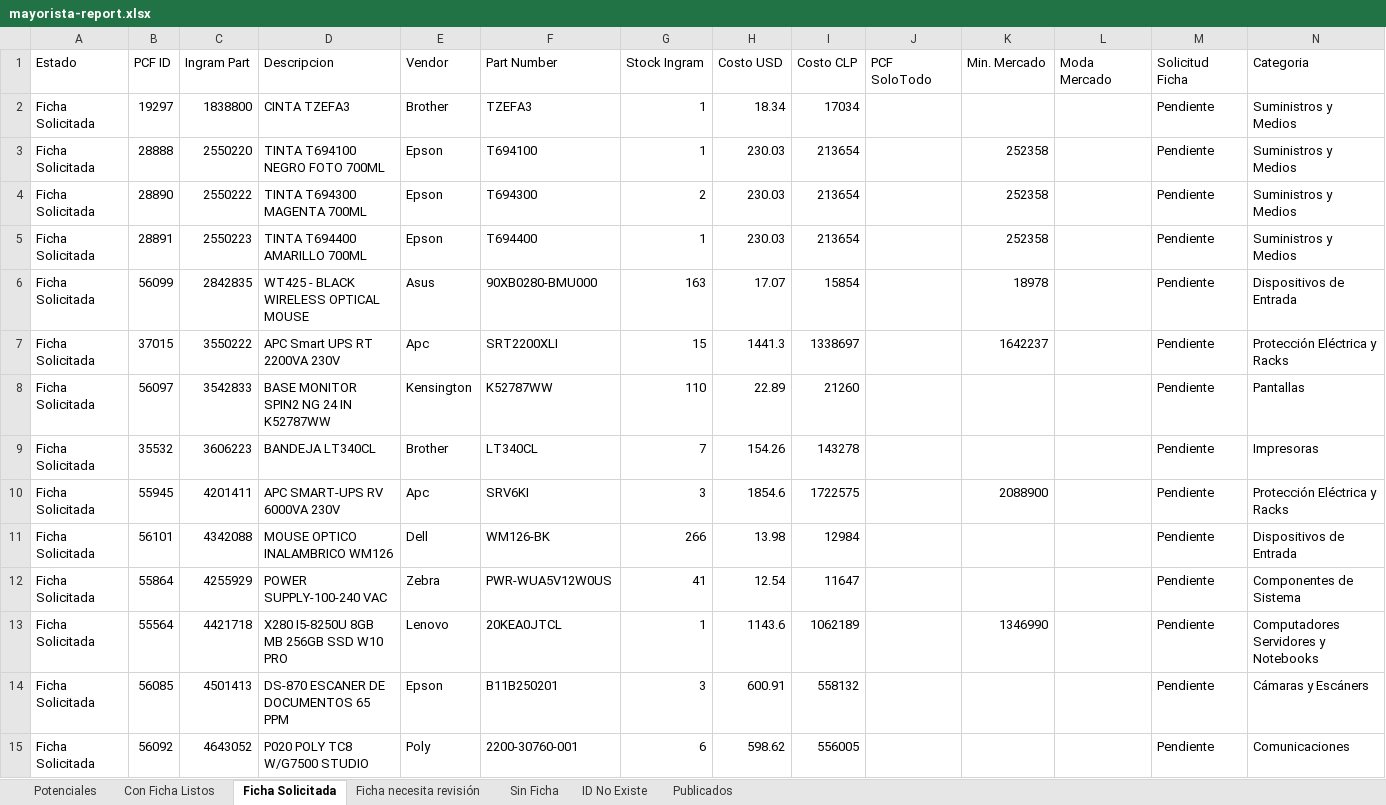
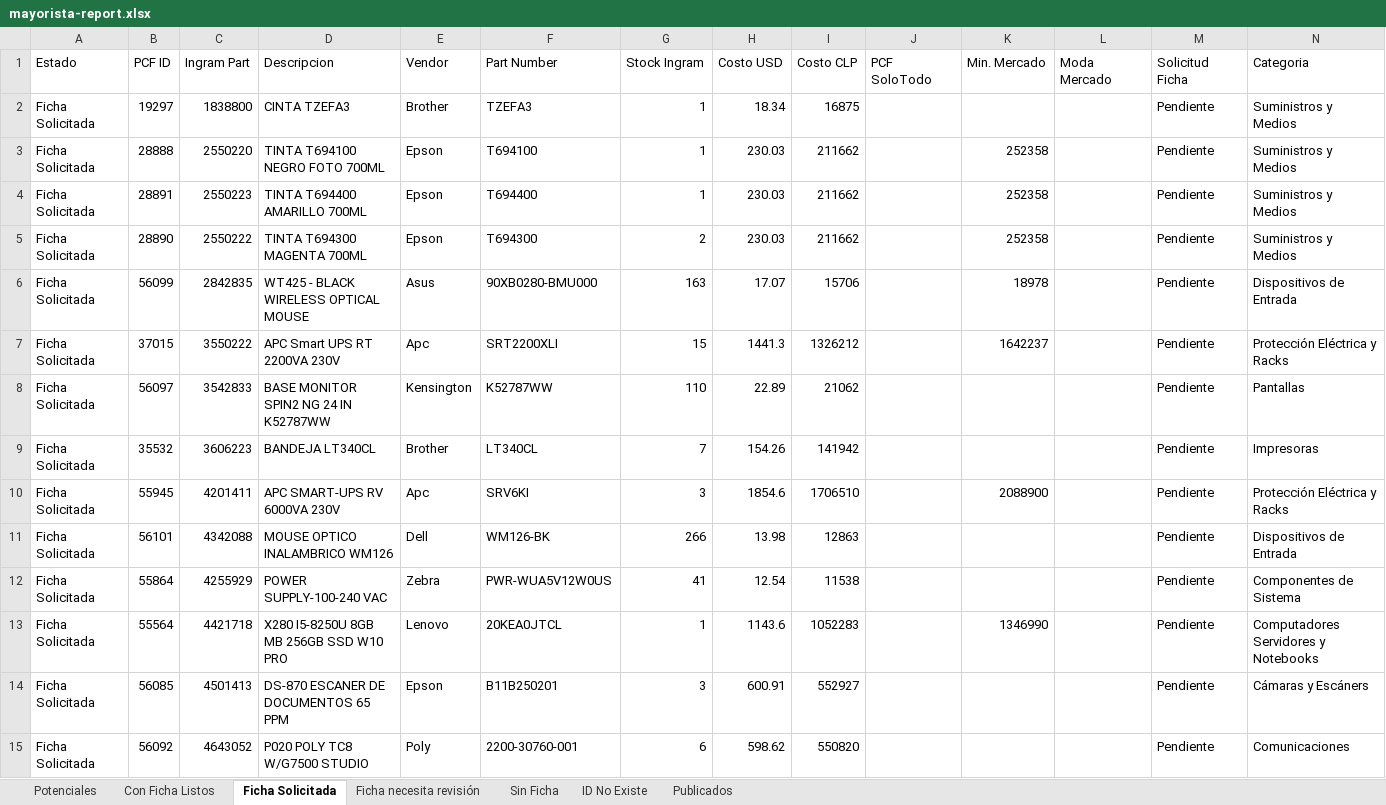
Before and after one commit to aincatoni/pcfactory-monitor-mayoristas, an Excel workbook: mayorista-report.xlsx, sheet Ficha Solicitada, drawn as a sheet; only a part is shown; values as stored, in another font and other column widths than the file's, no borders; removed rows and columns are numbered as before the commit, all else as after; the diff covers the shown part only; the diff names each change by its address in the sheet, - before the commit and + after, or states it on an @@ line.

```diff
--- a/mayorista-report.xlsx (sheet Ficha Solicitada)
+++ b/mayorista-report.xlsx (sheet Ficha Solicitada)
-I2 (Costo CLP): 17034
+I2 (Costo CLP): 16875
-I3 (Costo CLP): 213654
+I3 (Costo CLP): 211662
-row 4: Ficha Solicitada | 28890 | 2550222 | TINTA T694300 MAGENTA 700ML | Epson | T694300 | 2 | 230.03 | 213654 |  | 252358 |  | Pendiente | Suministros y Medios
-I4 (Costo CLP): 213654
+I4 (Costo CLP): 211662
+row 5: Ficha Solicitada | 28890 | 2550222 | TINTA T694300 MAGENTA 700ML | Epson | T694300 | 2 | 230.03 | 211662 |  | 252358 |  | Pendiente | Suministros y Medios
-I6 (Costo CLP): 15854
+I6 (Costo CLP): 15706
-I7 (Costo CLP): 1338697
+I7 (Costo CLP): 1326212
-I8 (Costo CLP): 21260
+I8 (Costo CLP): 21062
-I9 (Costo CLP): 143278
+I9 (Costo CLP): 141942
-I10 (Costo CLP): 1722575
+I10 (Costo CLP): 1706510
-I11 (Costo CLP): 12984
+I11 (Costo CLP): 12863
-I12 (Costo CLP): 11647
+I12 (Costo CLP): 11538
-I13 (Costo CLP): 1062189
+I13 (Costo CLP): 1052283
-I14 (Costo CLP): 558132
+I14 (Costo CLP): 552927
-I15 (Costo CLP): 556005
+I15 (Costo CLP): 550820
```
Also changed, not shown: 16 added rows, 18 removed rows and 59 edited cells elsewhere in this sheet, sheet Potenciales, sheet Publicados, sheet Con Ficha Listos, sheet ID No Existe, sheet Ficha necesita revisión, sheet Sin Ficha, 2 other files.
